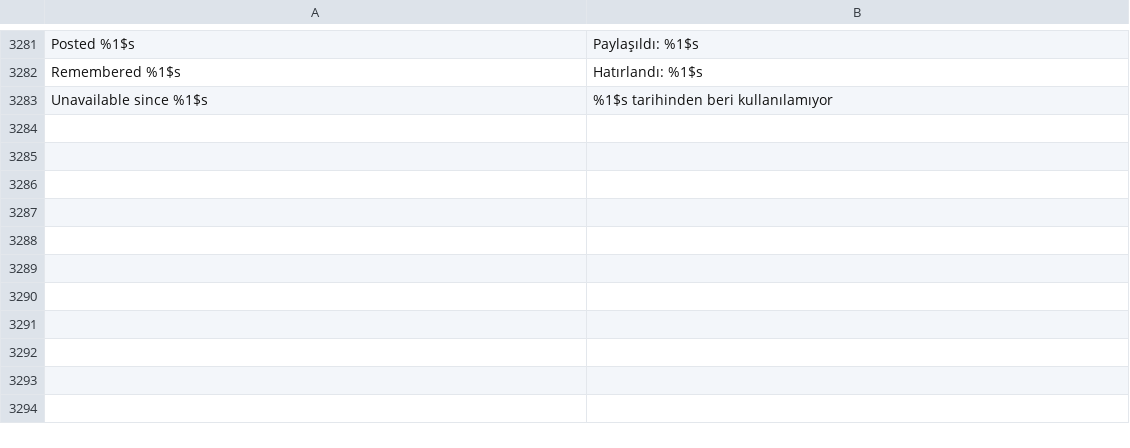
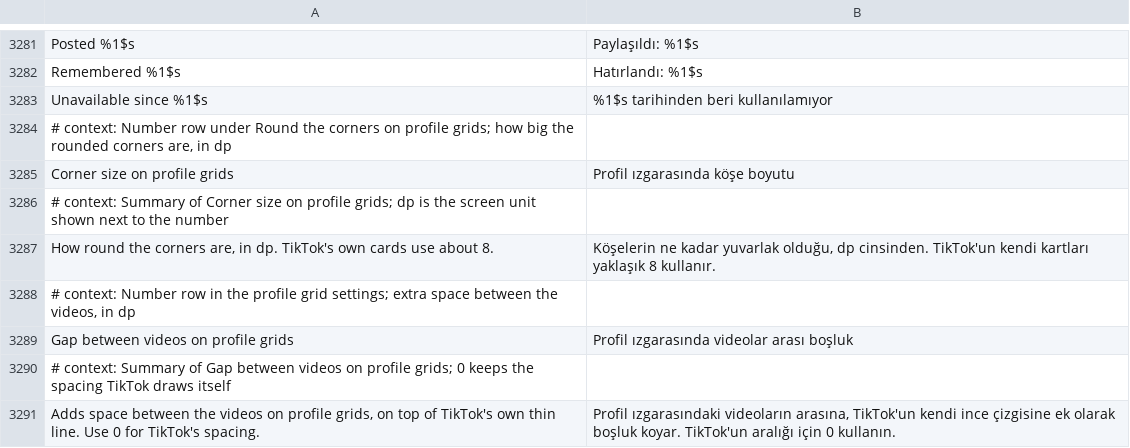
Before and after one commit to SysAdminDoc/HushFeed, a TSV file: extensions/tiktok/src/main/l10n/tr.tsv, drawn as a sheet; only a part is shown, gaps mark what is left out; the diff names each change by its address in the sheet, - before the commit and + after, or states it on an @@ line.

```diff
--- a/extensions/tiktok/src/main/l10n/tr.tsv
+++ b/extensions/tiktok/src/main/l10n/tr.tsv
+row 3284: # context: Number row under Round the corners on profile grids; how big the rounded corners are, in dp
+row 3285: Corner size on profile grids | Profil ızgarasında köşe boyutu
+row 3286: # context: Summary of Corner size on profile grids; dp is the screen unit shown next to the number
+row 3287: How round the corners are, in dp. TikTok's own cards use about 8. | Köşelerin ne kadar yuvarlak olduğu, dp cinsinden. TikTok'un kendi kartları yaklaşık 8 kullanır.
+row 3288: # context: Number row in the profile grid settings; extra space between the videos, in dp
+row 3289: Gap between videos on profile grids | Profil ızgarasında videolar arası boşluk
+row 3290: # context: Summary of Gap between videos on profile grids; 0 keeps the spacing TikTok draws itself
+row 3291: Adds space between the videos on profile grids, on top of TikTok's own thin line. Use 0 for TikTok's spacing. | Profil ızgarasındaki videoların arasına, TikTok'un kendi ince çizgisine ek olarak boşluk koyar. TikTok'un aralığı için 0 kullanın.
```
Also changed, not shown: extensions/tiktok/src/main/l10n/ar.tsv, extensions/tiktok/src/main/l10n/az.tsv, 31 other files.
